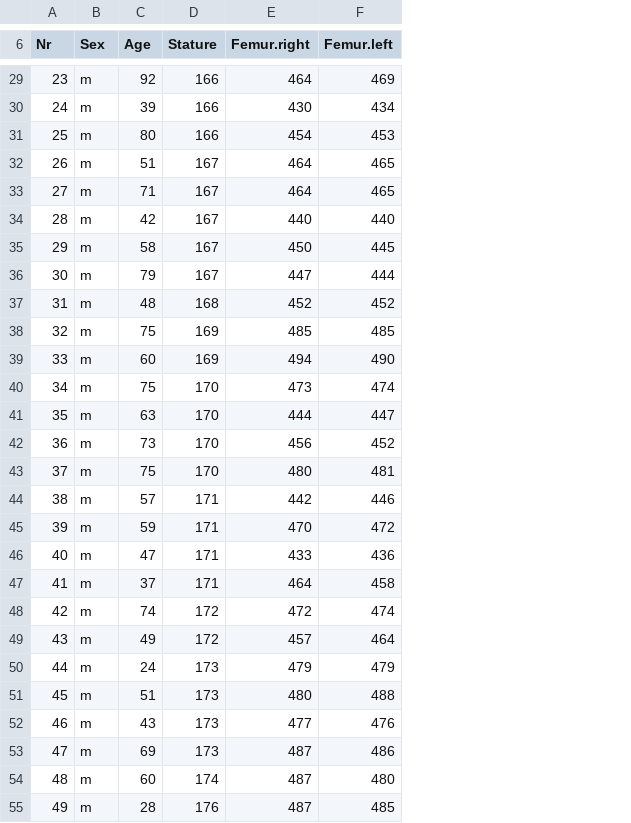
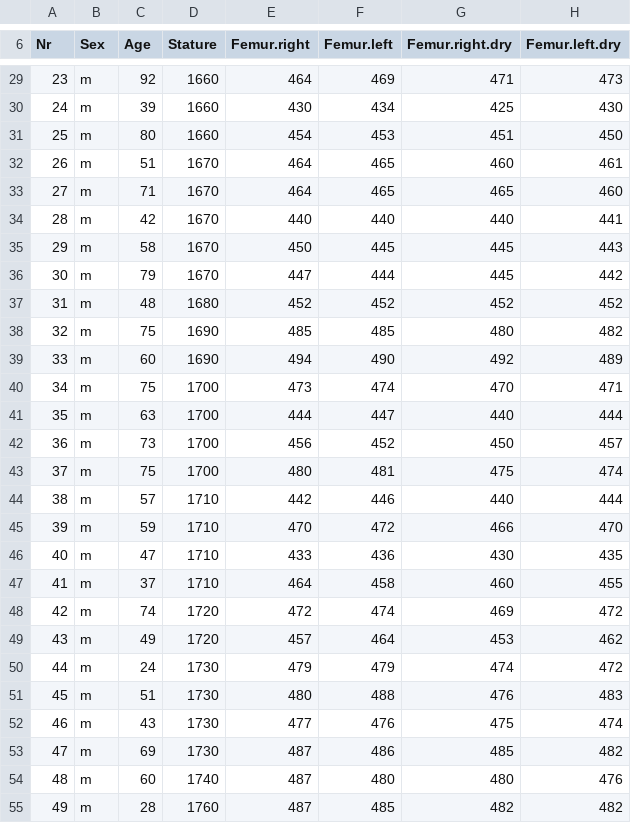
Before and after one commit to ISAAKiel/statuAAR, a CSV file: Rollet1888.csv, drawn as a sheet; only a part is shown, gaps mark what is left out; the diff covers the shown part only; the diff names each change by its address in the sheet, - before the commit and + after, or states it on an @@ line.

```diff
--- a/Rollet1888.csv
+++ b/Rollet1888.csv
+column G (Femur.right.dry), rows 29-55: 471 | 425 | 451 | 460 | 465 | 440 | 445 | 445 | 452 | 480 | 492 | 470 | 440 | 450 | 475 | 440 | 466 | 430 | 460 | 469 | 453 | 474 | 476 | 475 | 485 | 480 | 482
+column H (Femur.left.dry), rows 29-55: 473 | 430 | 450 | 461 | 460 | 441 | 443 | 442 | 452 | 482 | 489 | 471 | 444 | 457 | 474 | 444 | 470 | 435 | 455 | 472 | 462 | 472 | 483 | 474 | 482 | 476 | 482
-D29:D31 (Stature): 166
+D29:D31 (Stature): 1660
-D32:D36 (Stature): 167
+D32:D36 (Stature): 1670
-D37 (Stature): 168
+D37 (Stature): 1680
-D38:D39 (Stature): 169
+D38:D39 (Stature): 1690
-D40:D43 (Stature): 170
+D40:D43 (Stature): 1700
-D44:D47 (Stature): 171
+D44:D47 (Stature): 1710
-D48:D49 (Stature): 172
+D48:D49 (Stature): 1720
-D50:D53 (Stature): 173
+D50:D53 (Stature): 1730
-D54 (Stature): 174
+D54 (Stature): 1740
-D55 (Stature): 176
+D55 (Stature): 1760
```
Also changed, not shown: 77 edited cells elsewhere in this file, 1 other file.
